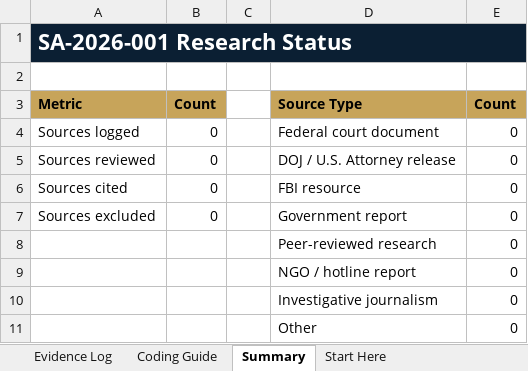
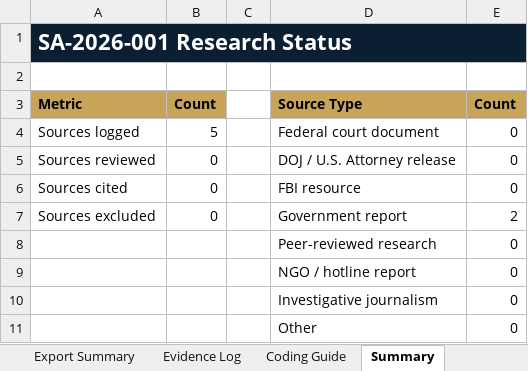
Before and after one commit to cappjen/lantern-intelligence-lab, an Excel workbook: research/SA-2026-001-digital-evolution/data/SA-2026-001_Evidence_Database.xlsx, sheet Summary, drawn as a sheet; values as stored, in another font and other column widths than the file's, no borders; charts and pictures not drawn; the diff names each change by its address in the sheet, - before the commit and + after, or states it on an @@ line.

```diff
--- a/research/SA-2026-001-digital-evolution/data/SA-2026-001_Evidence_Database.xlsx (sheet Summary)
+++ b/research/SA-2026-001-digital-evolution/data/SA-2026-001_Evidence_Database.xlsx (sheet Summary)
+sheet tab: Export Summary
-B4: 0
+B4: 5
-E7: 0
+E7: 2
```
Also changed, not shown: sheet Evidence Log, formulas that keep their value, charts or pictures, 1 other file.
